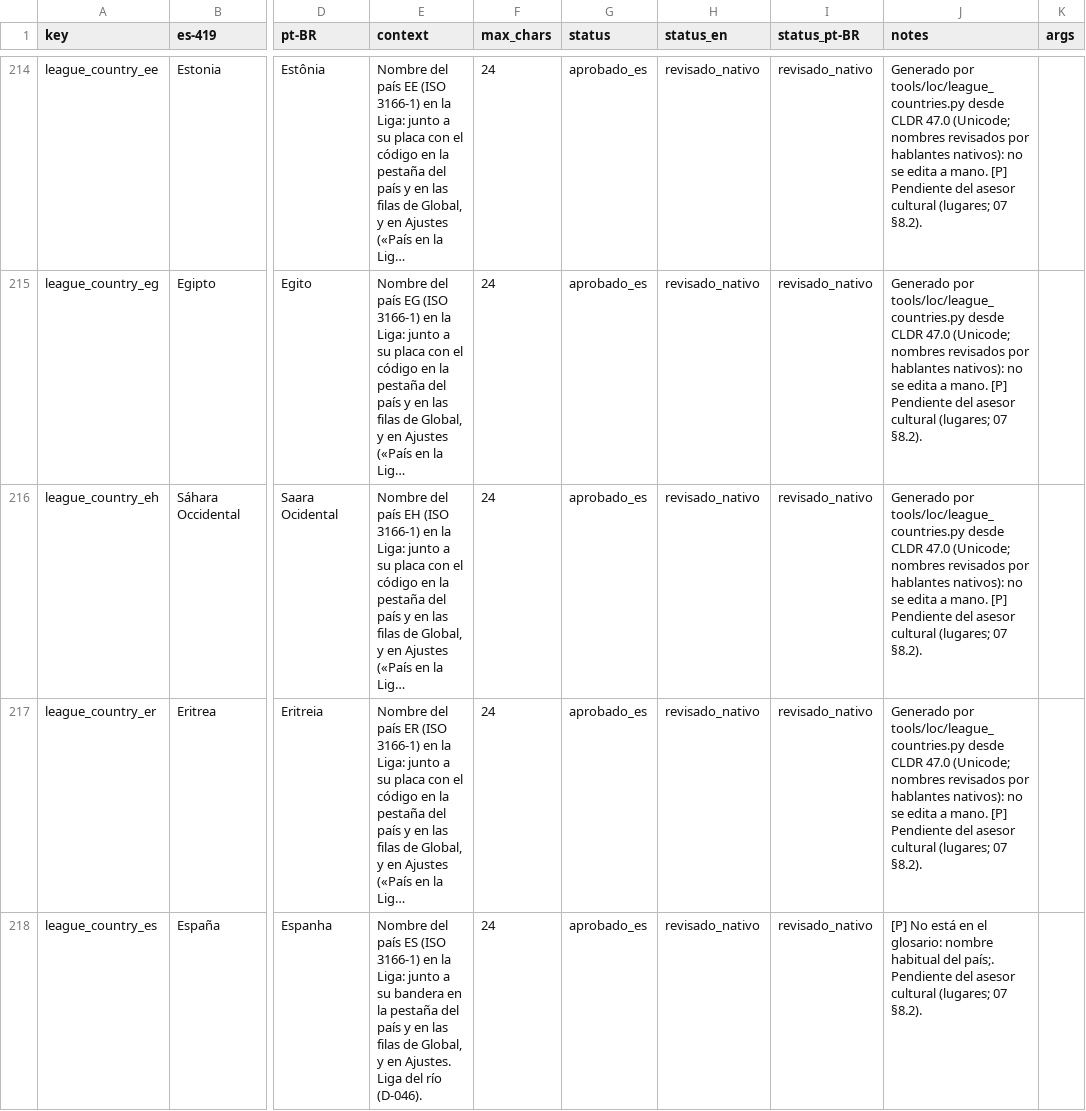
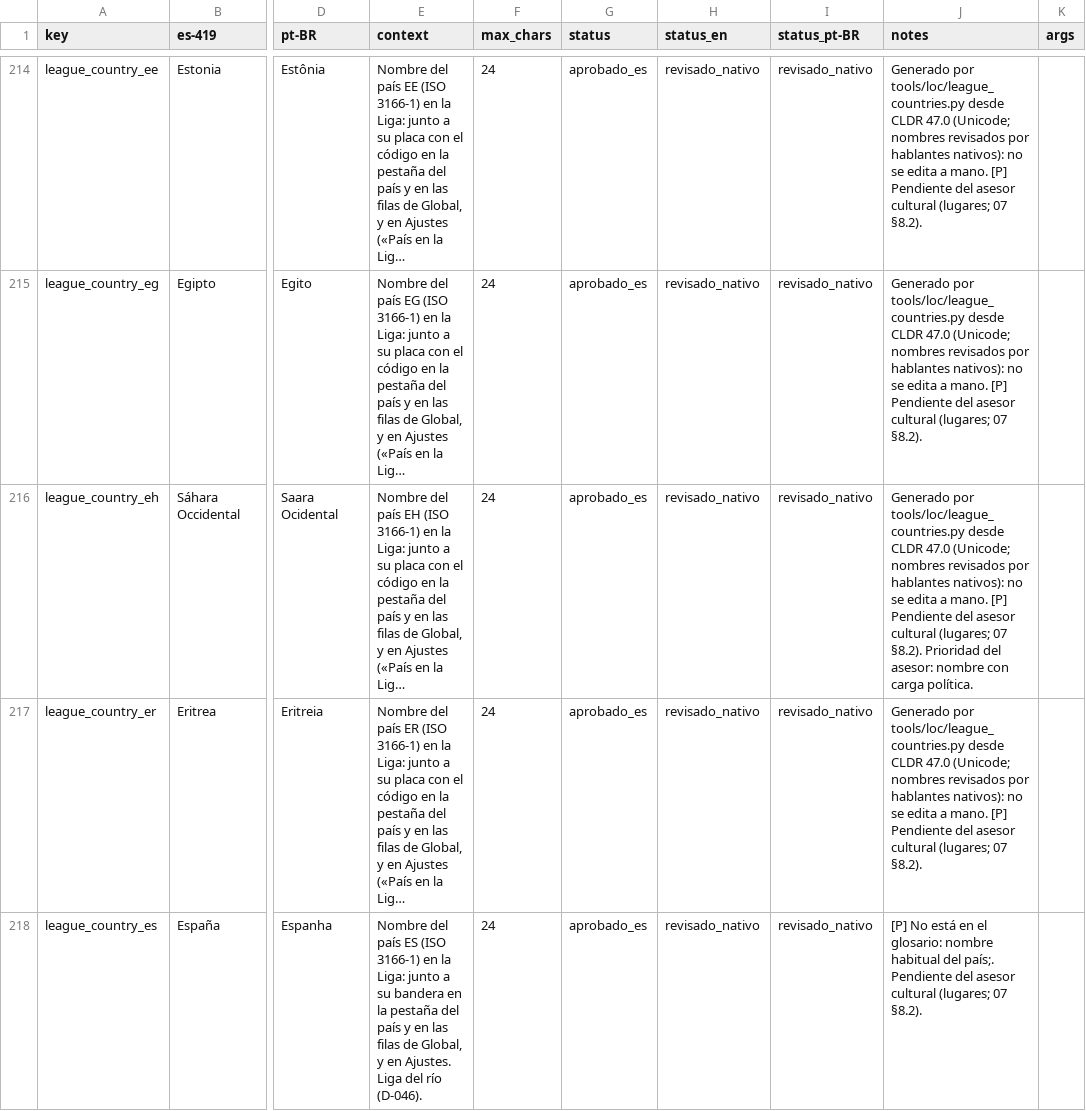
Before and after one commit to Nipko/fill-game, a CSV file: Assets/_Project/Data/Loc/strings.csv, drawn as a sheet; only a part is shown, gaps mark what is left out; long unchanged cells end in …; the diff covers the shown part only; the diff names each change by its address in the sheet, - before the commit and + after, or states it on an @@ line.

```diff
--- a/Assets/_Project/Data/Loc/strings.csv
+++ b/Assets/_Project/Data/Loc/strings.csv
-J216 (notes): …07 §8.2).
+J216 (notes): …07 §8.2). Prioridad del asesor: nombre con carga política.
```
Also changed, not shown: 3 edited cells elsewhere in this file, 1 other file.
